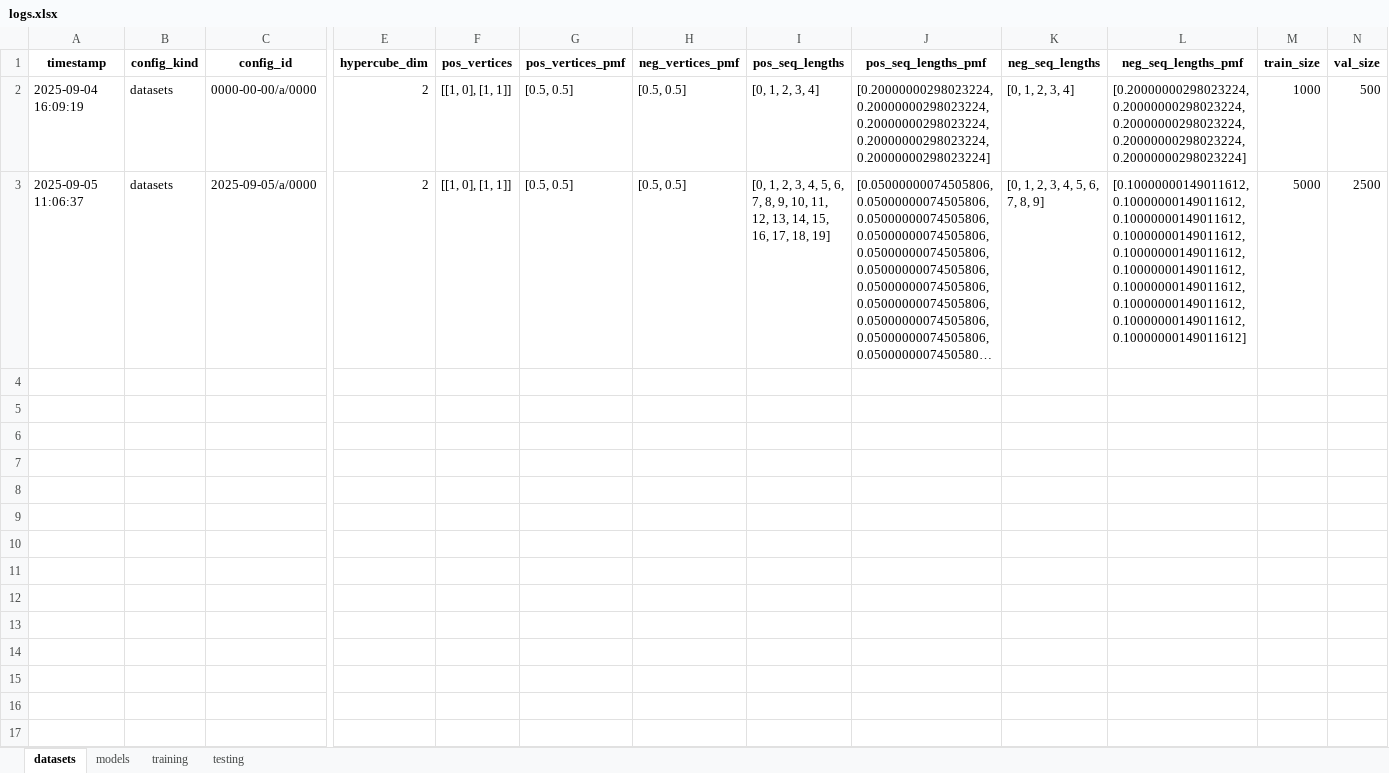
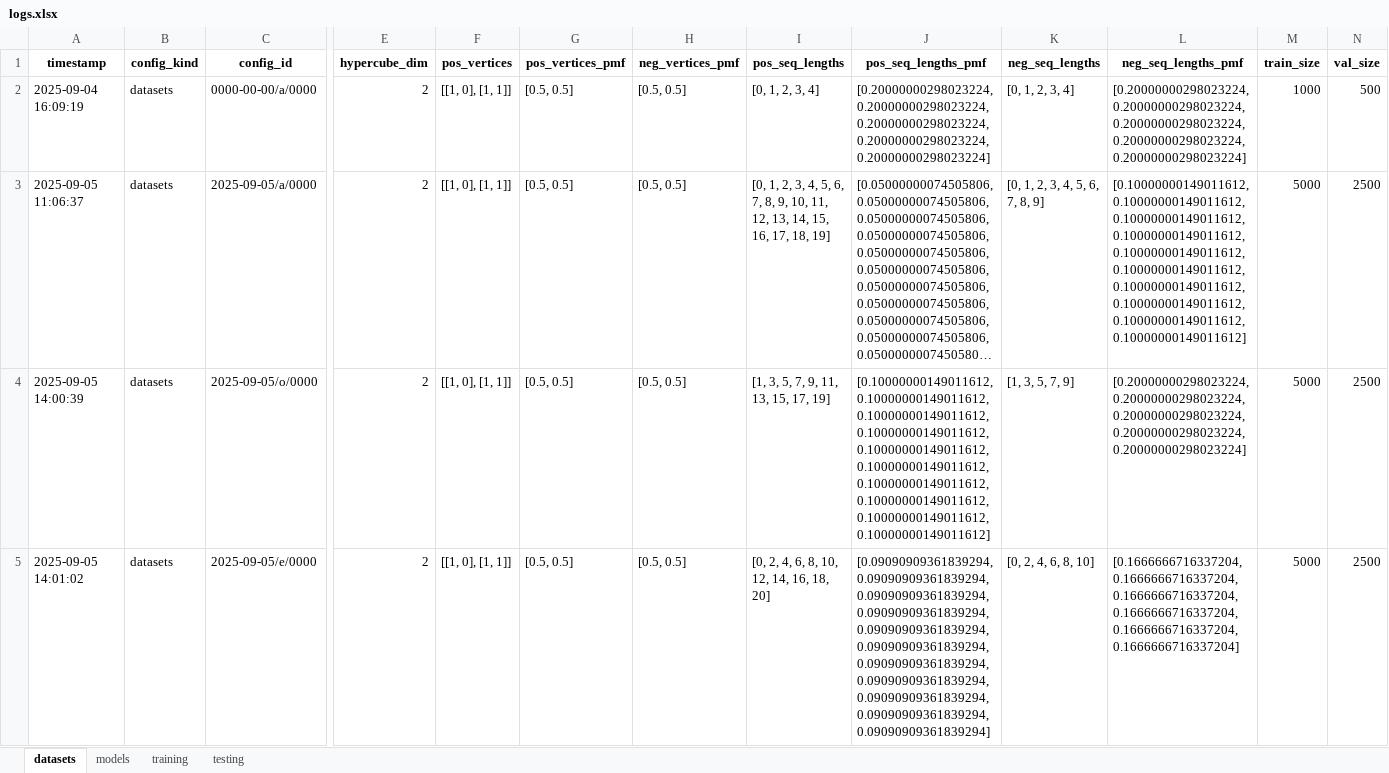
Before and after one commit to jonathan-chien/counting-rnn, an Excel workbook: configs/logs.xlsx, sheet datasets, drawn as a sheet; only a part is shown, gaps mark what is left out; long unchanged cells end in …; values as stored, in another font and other column widths than the file's, no borders; rows hold the shown columns only; the diff names each change by its address in the sheet, - before the commit and + after, or states it on an @@ line.

Commit message:
Generate dataset configs for odd and even datasets (max length 19 and 20, respectively) and experiment 2025-09-05/0001 for OOD test with same model as 2025-09-05/0000; commit use induced edits to notebooks/aaaa0001 (renamed from notebooks/aaaa0000 copy)

```diff
--- a/configs/logs.xlsx (sheet datasets)
+++ b/configs/logs.xlsx (sheet datasets)
+row 4: 2025-09-05 14:00:39 | datasets | 2025-09-05/o/0000 | 2 | [[1, 0], [1, 1]] | [0.5, 0.5] | [0.5, 0.5] | [1, 3, 5, 7, 9, 11, 13, 15, 17, 19] | [0.10000000149011612, 0.10000000149011612, 0.10000000149011612, 0.10000000149011612, 0.10000000149011612, 0.10000000149011612, 0.10000000149011612, 0.10000000149011612, 0.10000000149011612, 0.10000000149011612] | [1, 3, 5, 7, 9] | [0.20000000298023224, 0.20000000298023224, 0.20000000298023224, 0.20000000298023224, 0.20000000298023224] | 5000 | 2500
+row 5: 2025-09-05 14:01:02 | datasets | 2025-09-05/e/0000 | 2 | [[1, 0], [1, 1]] | [0.5, 0.5] | [0.5, 0.5] | [0, 2, 4, 6, 8, 10, 12, 14, 16, 18, 20] | [0.09090909361839294, 0.09090909361839294, 0.09090909361839294, 0.09090909361839294, 0.09090909361839294, 0.09090909361839294, 0.09090909361839294, 0.09090909361839294, 0.09090909361839294, 0.09090909361839294, 0.09090909361839294] | [0, 2, 4, 6, 8, 10] | [0.1666666716337204, 0.1666666716337204, 0.1666666716337204, 0.1666666716337204, 0.1666666716337204, 0.1666666716337204] | 5000 | 2500
```
Also changed, not shown: 11 other files.
